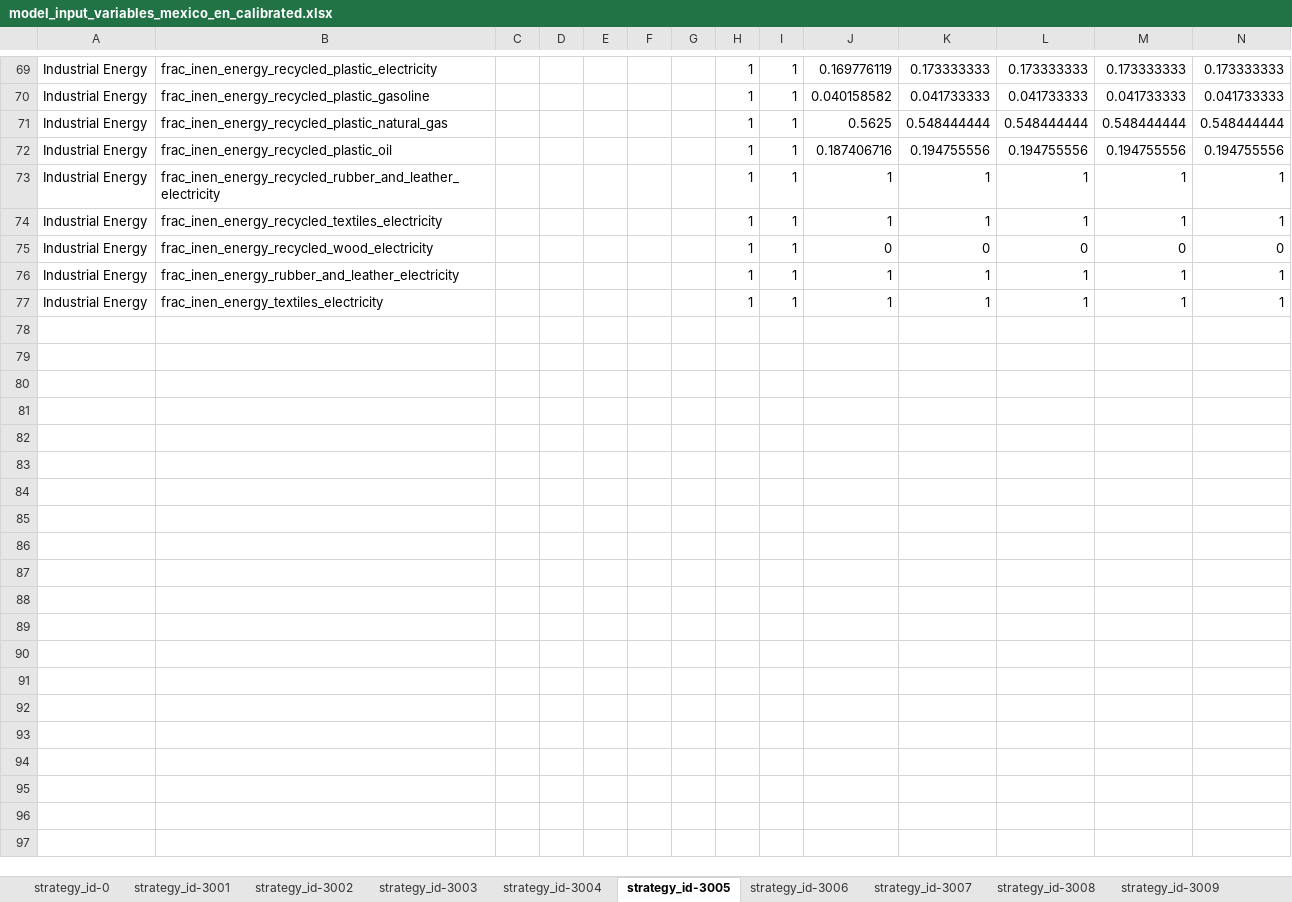
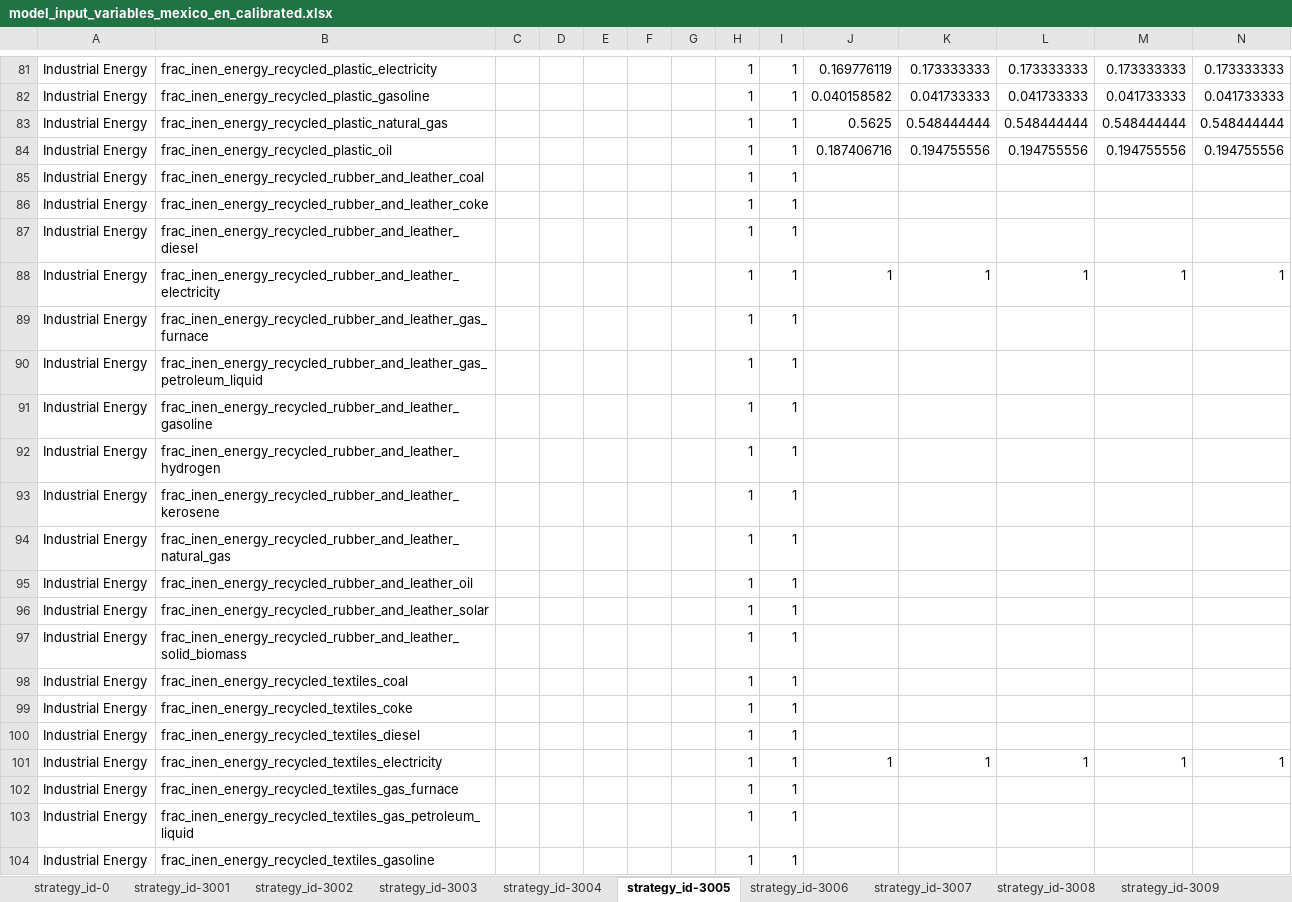
Before and after one commit to jarojasag/lac_decarbonization, an Excel workbook: ref/ingestion/calibrated/mexico/model_input_variables_mexico_en_calibrated.xlsx, sheet strategy_id-3005, drawn as a sheet; only a part is shown, gaps mark what is left out; the shorter side is filled out with more unchanged rows; values as stored, in another font and other column widths than the file's, no borders; rows hold the shown columns only; the diff covers the shown part only; the diff names each change by its address in the sheet, - before the commit and + after, or states it on an @@ line.

```diff
--- a/ref/ingestion/calibrated/mexico/model_input_variables_mexico_en_calibrated.xlsx (sheet strategy_id-3005)
+++ b/ref/ingestion/calibrated/mexico/model_input_variables_mexico_en_calibrated.xlsx (sheet strategy_id-3005)
+row 85: Industrial Energy | frac_inen_energy_recycled_rubber_and_leather_coal |  |  |  |  |  | 1 | 1
+row 86: Industrial Energy | frac_inen_energy_recycled_rubber_and_leather_coke |  |  |  |  |  | 1 | 1
+row 87: Industrial Energy | frac_inen_energy_recycled_rubber_and_leather_diesel |  |  |  |  |  | 1 | 1
+row 89: Industrial Energy | frac_inen_energy_recycled_rubber_and_leather_gas_furnace |  |  |  |  |  | 1 | 1
+row 90: Industrial Energy | frac_inen_energy_recycled_rubber_and_leather_gas_petroleum_liquid |  |  |  |  |  | 1 | 1
+row 91: Industrial Energy | frac_inen_energy_recycled_rubber_and_leather_gasoline |  |  |  |  |  | 1 | 1
+row 92: Industrial Energy | frac_inen_energy_recycled_rubber_and_leather_hydrogen |  |  |  |  |  | 1 | 1
+row 93: Industrial Energy | frac_inen_energy_recycled_rubber_and_leather_kerosene |  |  |  |  |  | 1 | 1
+row 94: Industrial Energy | frac_inen_energy_recycled_rubber_and_leather_natural_gas |  |  |  |  |  | 1 | 1
+row 95: Industrial Energy | frac_inen_energy_recycled_rubber_and_leather_oil |  |  |  |  |  | 1 | 1
+row 96: Industrial Energy | frac_inen_energy_recycled_rubber_and_leather_solar |  |  |  |  |  | 1 | 1
+row 97: Industrial Energy | frac_inen_energy_recycled_rubber_and_leather_solid_biomass |  |  |  |  |  | 1 | 1
+row 98: Industrial Energy | frac_inen_energy_recycled_textiles_coal |  |  |  |  |  | 1 | 1
+row 99: Industrial Energy | frac_inen_energy_recycled_textiles_coke |  |  |  |  |  | 1 | 1
+row 100: Industrial Energy | frac_inen_energy_recycled_textiles_diesel |  |  |  |  |  | 1 | 1
+row 102: Industrial Energy | frac_inen_energy_recycled_textiles_gas_furnace |  |  |  |  |  | 1 | 1
+row 103: Industrial Energy | frac_inen_energy_recycled_textiles_gas_petroleum_liquid |  |  |  |  |  | 1 | 1
+row 104: Industrial Energy | frac_inen_energy_recycled_textiles_gasoline |  |  |  |  |  | 1 | 1
```
Also changed, not shown: 42 added rows elsewhere in this sheet, sheet strategy_id-3032, sheet strategy_id-3033, sheet strategy_id-3006, sheet strategy_id-0, sheet strategy_id-3024, ref/ingestion/calibrated/guatemala/model_input_variables_guatemala_en_calibrated.xlsx, ref/ingestion/calibrated/honduras/model_input_variables_honduras_en_calibrated.xlsx, 31 other files.
